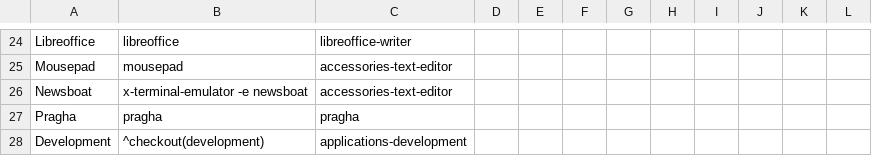
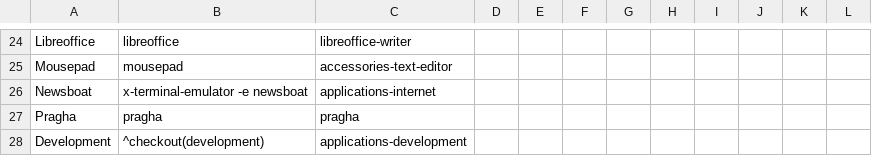
Before and after one commit to sleekmason/Lilidog-Trixie, a CSV file: config/includes.chroot_after_packages/etc/skel/.config/jgmenu/prepend.csv, drawn as a sheet; only a part is shown, gaps mark what is left out.

```diff
--- a/config/includes.chroot_after_packages/etc/skel/.config/jgmenu/prepend.csv
+++ b/config/includes.chroot_after_packages/etc/skel/.config/jgmenu/prepend.csv
@@ -25,3 +25,3 @@ Libreoffice,        libreoffice,                       libreoffice-writer
 Mousepad,           mousepad,                          accessories-text-editor
-Newsboat,           x-terminal-emulator -e newsboat,   accessories-text-editor
+Newsboat,           x-terminal-emulator -e newsboat,   applications-internet
 Pragha,             pragha,                            pragha
```
Also changed, not shown: 1 other file.
